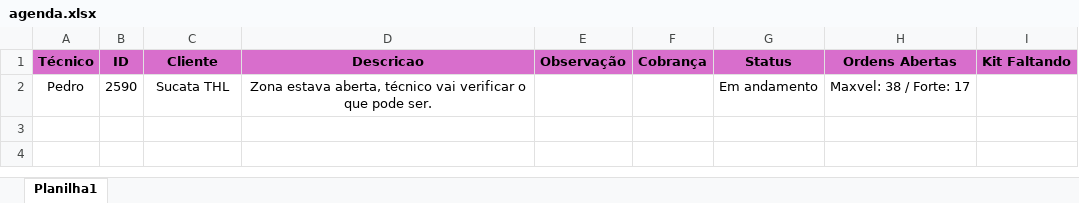
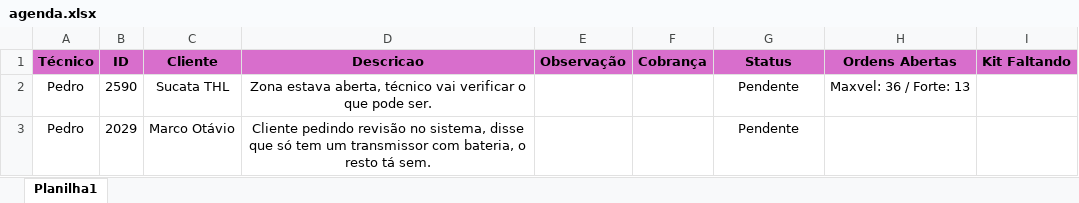
Before and after one commit to pedrohcarvalho201-spec/painel-agenda-tecnica, an Excel workbook: agenda.xlsx, sheet Planilha1, drawn as a sheet; values as stored, in another font and other column widths than the file's, no borders; the diff names each change by its address in the sheet, - before the commit and + after, or states it on an @@ line.

Commit message:
Atualizacao rapida de agenda as  9:50:29,32

```diff
--- a/agenda.xlsx (sheet Planilha1)
+++ b/agenda.xlsx (sheet Planilha1)
-G2 (Status): Em andamento
+G2 (Status): Pendente
-H2 (Ordens Abertas): Maxvel: 38 / Forte: 17
+H2 (Ordens Abertas): Maxvel: 36 / Forte: 13
+row 3: Pedro | 2029 | Marco Otávio | Cliente pedindo revisão no sistema, disse que só tem um transmissor com bateria, o resto tá sem. |  |  | Pendente
```
Also changed, not shown: 1 other file.
